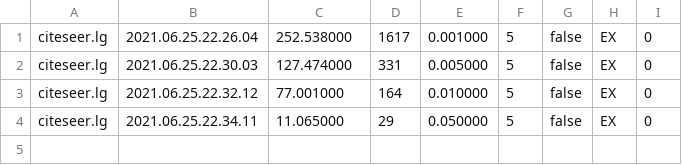
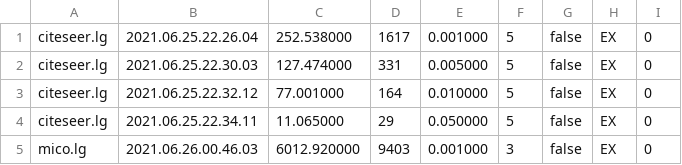
Before and after one commit to lady-bluecopper/MaNIACS, a CSV file: output/statistics.csv, drawn as a sheet; the diff names each change by its address in the sheet, - before the commit and + after, or states it on an @@ line.

```diff
--- a/output/statistics.csv
+++ b/output/statistics.csv
+row 5: mico.lg | 2021.06.26.00.46.03 | 6012.920000 | 9403 | 0.001000 | 3 | false | EX | 0
```
Also changed, not shown: 2 other files.
